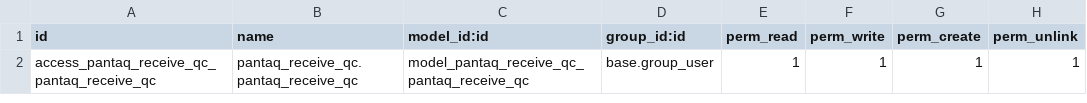
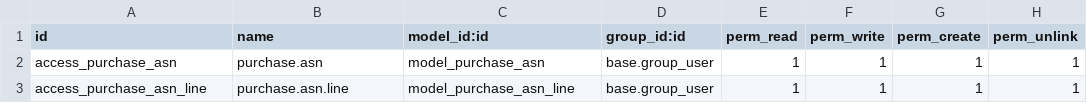
Before and after one commit to magimaidas/sv-git, a CSV file: odoo14/pantaq_receive_qc/security/ir.model.access.csv, drawn as a sheet.

Commit message:
Pantaq receive qc added

```diff
--- a/odoo14/pantaq_receive_qc/security/ir.model.access.csv
+++ b/odoo14/pantaq_receive_qc/security/ir.model.access.csv
@@ -1,2 +1,3 @@
 id,name,model_id:id,group_id:id,perm_read,perm_write,perm_create,perm_unlink
-access_pantaq_receive_qc_pantaq_receive_qc,pantaq_receive_qc.pantaq_receive_qc,model_pantaq_receive_qc_pantaq_receive_qc,base.group_user,1,1,1,1
+access_purchase_asn,purchase.asn,model_purchase_asn,base.group_user,1,1,1,1
+access_purchase_asn_line,purchase.asn.line,model_purchase_asn_line,base.group_user,1,1,1,1
```
Also changed, not shown: 10 other files.
